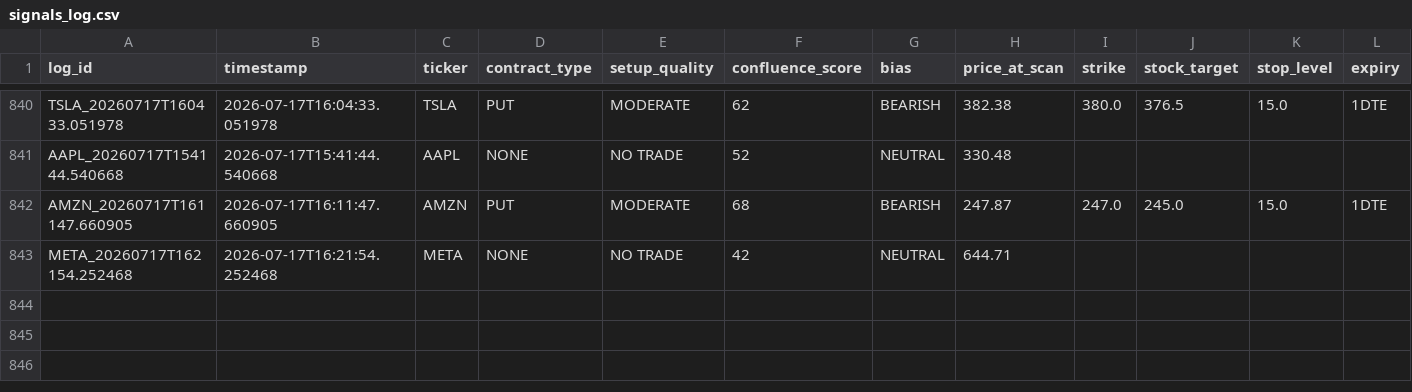
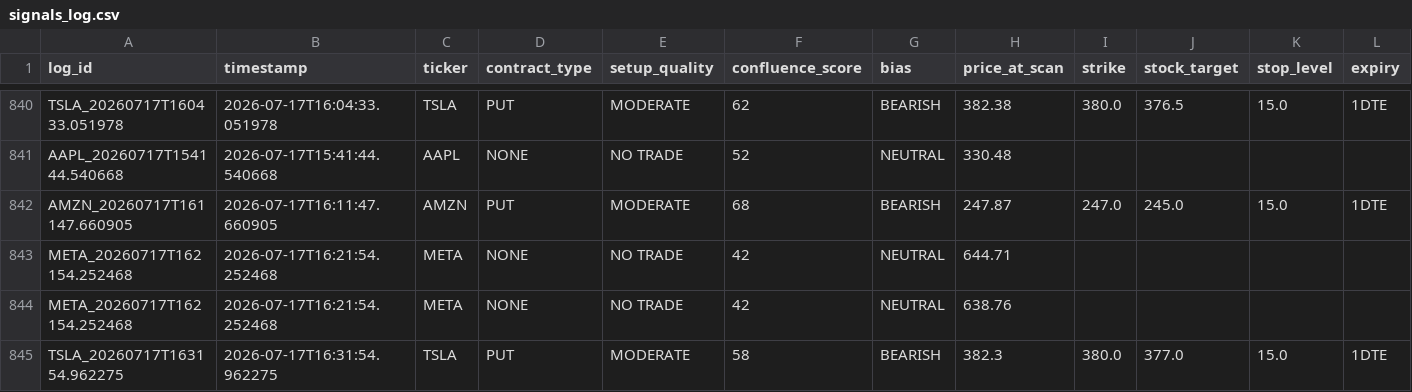
Before and after one commit to xel0irg/stock-ai-bot, a CSV file: backtest/signals_log.csv, drawn as a sheet; only a part is shown, gaps mark what is left out; rows hold the shown columns only; the diff names each change by its address in the sheet, - before the commit and + after, or states it on an @@ line.

Commit message:
chore: update backtest log + prescreener state [skip ci]

```diff
--- a/backtest/signals_log.csv
+++ b/backtest/signals_log.csv
+row 844: META_20260717T162154.252468 | 2026-07-17T16:21:54.252468 | META | NONE | NO TRADE | 42 | NEUTRAL | 638.76
+row 845: TSLA_20260717T163154.962275 | 2026-07-17T16:31:54.962275 | TSLA | PUT | MODERATE | 58 | BEARISH | 382.3 | 380.0 | 377.0 | 15.0 | 1DTE
```
Also changed, not shown: 1 other file.
